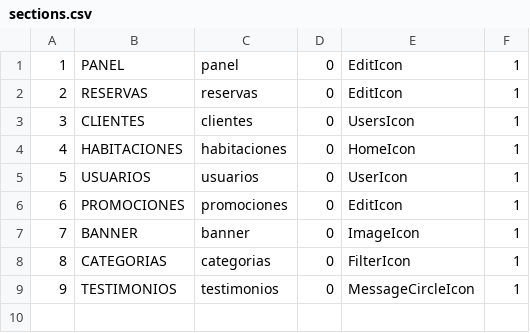
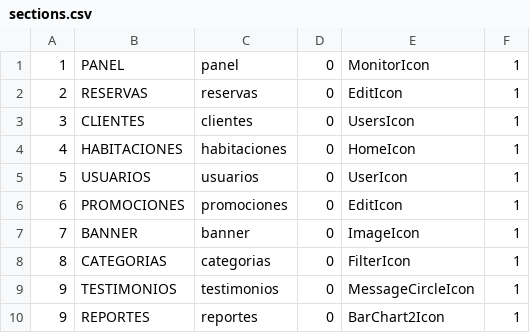
Before and after one commit to John-IL/hoteleria_back, a CSV file: data/sections.csv, drawn as a sheet.

```diff
--- a/data/sections.csv
+++ b/data/sections.csv
@@ -1,2 +1,2 @@
-1;PANEL;panel;0;EditIcon;1
+1;PANEL;panel;0;MonitorIcon;1
 2;RESERVAS;reservas;0;EditIcon;1
@@ -9 +9,2 @@
 9;TESTIMONIOS;testimonios;0;MessageCircleIcon;1
+9;REPORTES;reportes;0;BarChart2Icon;1
```
Also changed, not shown: 4 other files.
